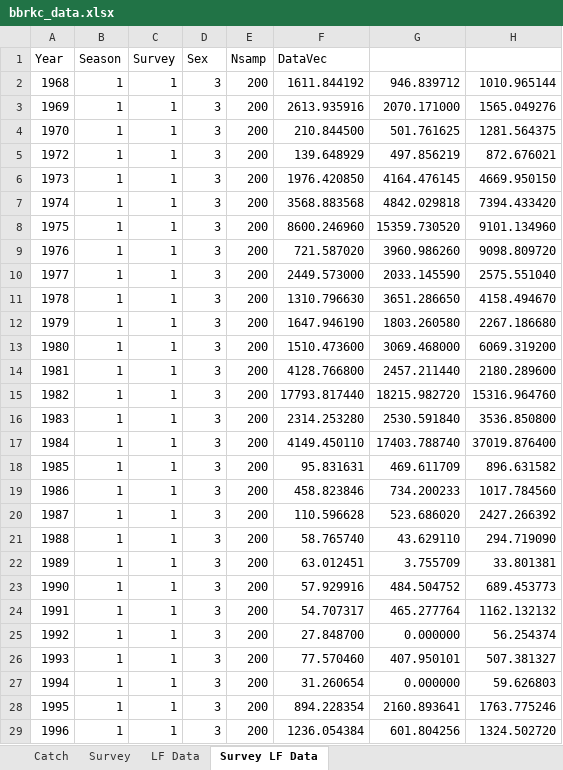
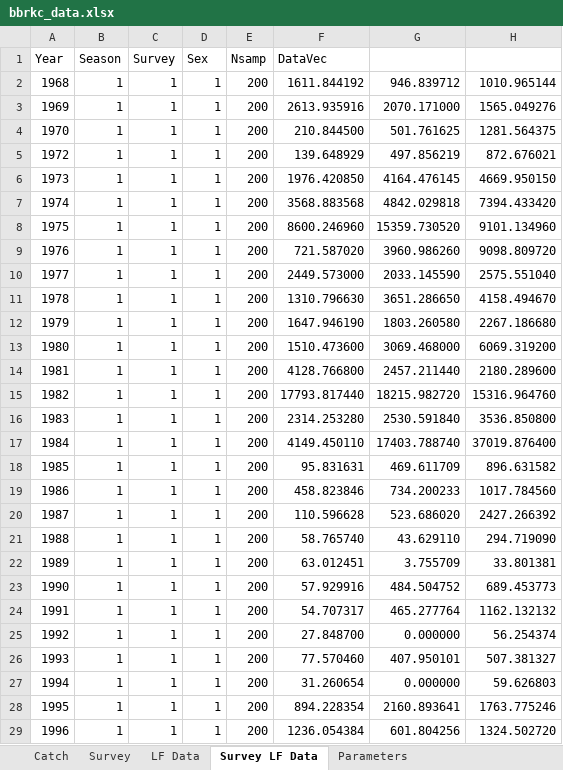
Before and after one commit to seacode/gmacs, an Excel workbook: examples/bbrkc/bbrkc_data.xlsx, sheet Survey LF Data, drawn as a sheet; only a part is shown; values as stored, in another font and other column widths than the file's, no borders; the diff covers the shown part only; the diff names each change by its address in the sheet, - before the commit and + after, or states it on an @@ line.

```diff
--- a/examples/bbrkc/bbrkc_data.xlsx (sheet Survey LF Data)
+++ b/examples/bbrkc/bbrkc_data.xlsx (sheet Survey LF Data)
+sheet tab: Parameters
-D2:D29: 3
+D2:D29: 1
```
Also changed, not shown: 15 edited cells elsewhere in this sheet, sheet Catch, sheet Survey, sheet LF Data, 6 other files.
